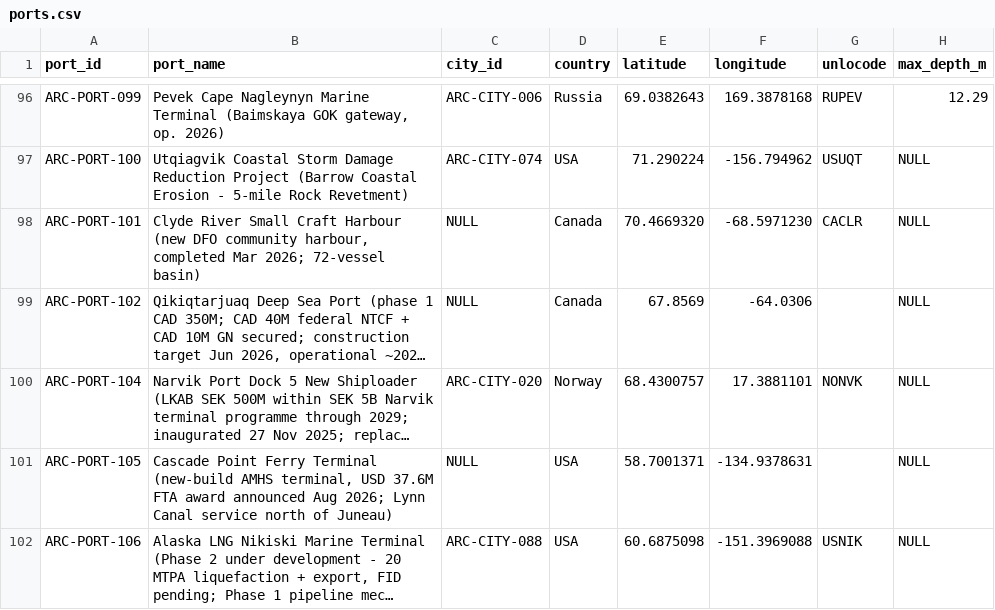
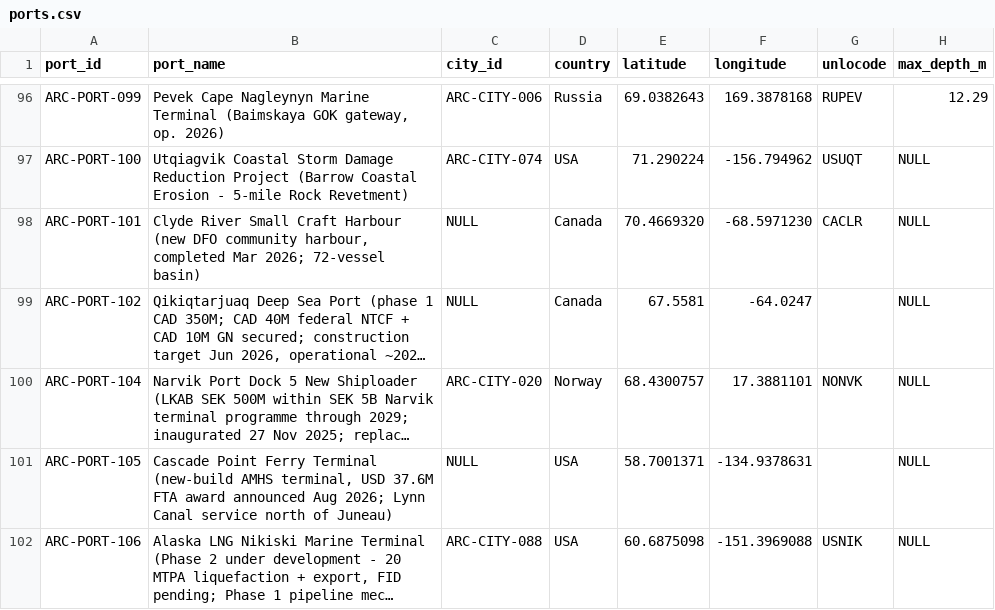
Before and after one commit to International-Arctic/Arctic-Trade-Lanes, a CSV file: dist/data/ports.csv, drawn as a sheet; only a part is shown, gaps mark what is left out; long unchanged cells end in …; the diff covers the shown part only; the diff names each change by its address in the sheet, - before the commit and + after, or states it on an @@ line.

```diff
--- a/dist/data/ports.csv
+++ b/dist/data/ports.csv
-E99 (latitude): 67.8569
+E99 (latitude): 67.5581
-F99 (longitude): -64.0306
+F99 (longitude): -64.0247
```
Also changed, not shown: 24 edited cells elsewhere in this file, public/data/ports.csv, 1 other file.
